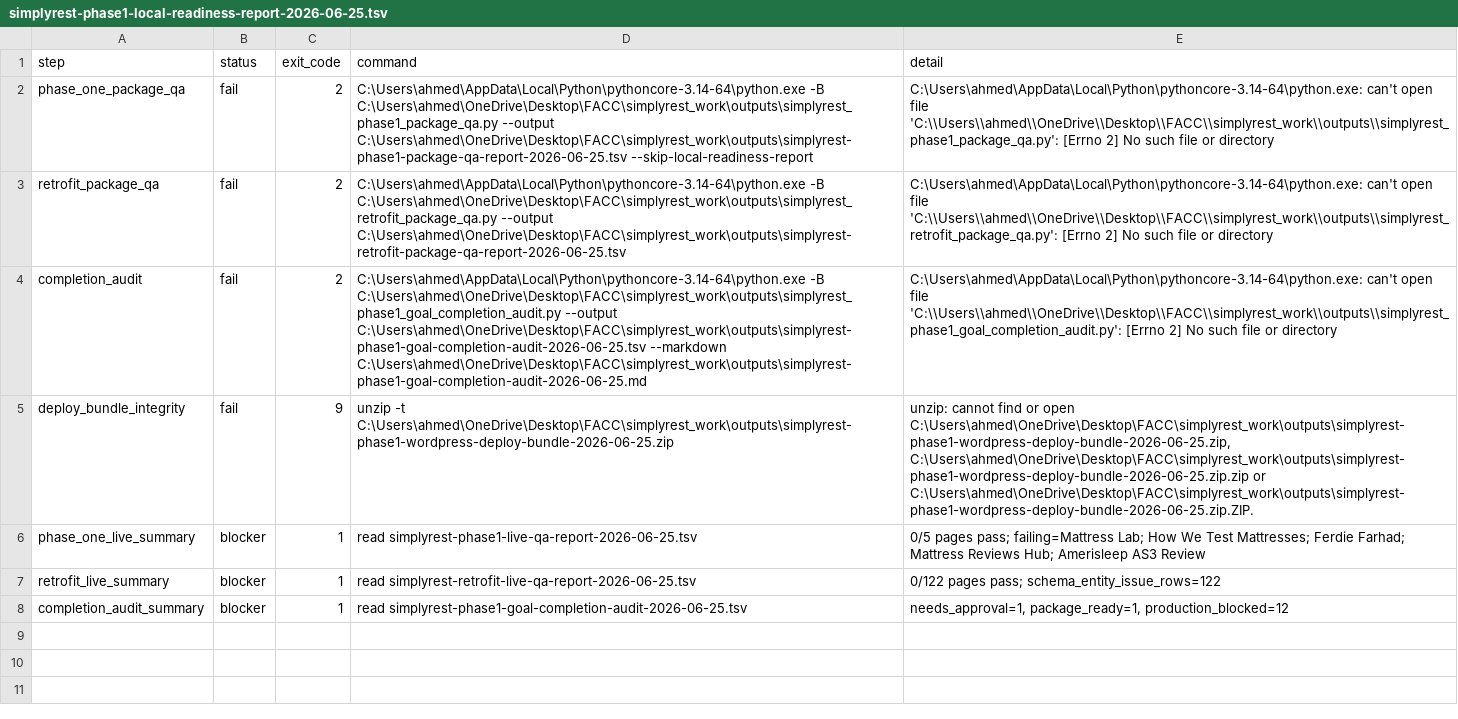
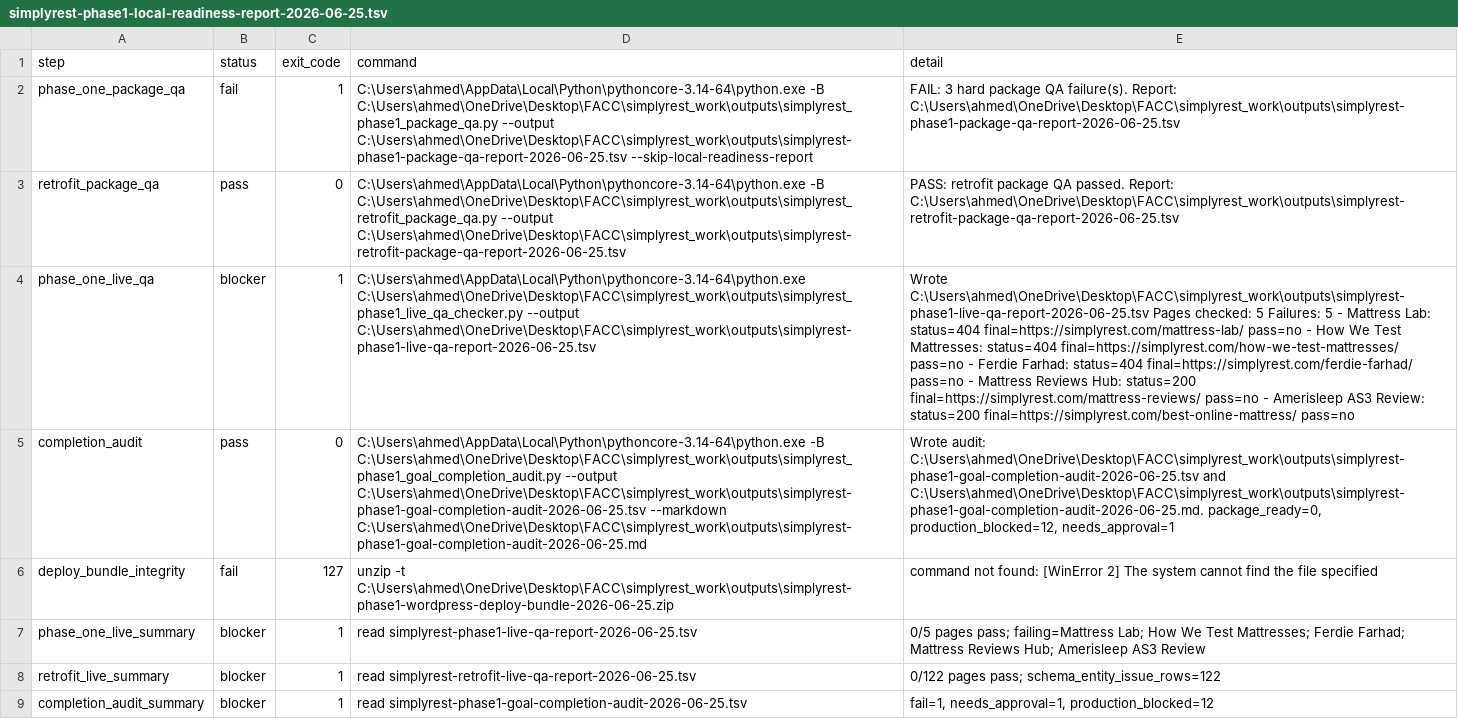
Before and after one commit to ItizmetheI/simplysleep, a TSV file: simplyrest-phase1-local-readiness-report-2026-06-25.tsv, drawn as a sheet; addresses are those after the commit; the diff names each change by its address in the sheet, - before the commit and + after, or states it on an @@ line.

```diff
--- a/simplyrest-phase1-local-readiness-report-2026-06-25.tsv
+++ b/simplyrest-phase1-local-readiness-report-2026-06-25.tsv
-C2 (exit_code): 2
+C2 (exit_code): 1
-E2 (detail): C:\Users\ahmed\AppData\Local\Python\pythoncore-3.14-64\python.exe: can't open file 'C:\\Users\\ahmed\\OneDrive\\Desktop\\FACC\\simplyrest_work\\outputs\\simplyrest_phase1_package_qa.py': [Errno 2] No such file or directory
+E2 (detail): FAIL: 3 hard package QA failure(s). Report: C:\Users\ahmed\OneDrive\Desktop\FACC\simplyrest_work\outputs\simplyrest-phase1-package-qa-report-2026-06-25.tsv
-B3 (status): fail
+B3 (status): pass
-C3 (exit_code): 2
+C3 (exit_code): 0
-E3 (detail): C:\Users\ahmed\AppData\Local\Python\pythoncore-3.14-64\python.exe: can't open file 'C:\\Users\\ahmed\\OneDrive\\Desktop\\FACC\\simplyrest_work\\outputs\\simplyrest_retrofit_package_qa.py': [Errno 2] No such file or directory
+E3 (detail): PASS: retrofit package QA passed. Report: C:\Users\ahmed\OneDrive\Desktop\FACC\simplyrest_work\outputs\simplyrest-retrofit-package-qa-report-2026-06-25.tsv
+row 4: phase_one_live_qa | blocker | 1 | C:\Users\ahmed\AppData\Local\Python\pythoncore-3.14-64\python.exe C:\Users\ahmed\OneDrive\Desktop\FACC\simplyrest_work\outputs\simplyrest_phase1_live_qa_checker.py --output C:\Users\ahmed\OneDrive\Desktop\FACC\simplyrest_work\outputs\simplyrest-phase1-live-qa-report-2026-06-25.tsv | Wrote C:\Users\ahmed\OneDrive\Desktop\FACC\simplyrest_work\outputs\simplyrest-phase1-live-qa-report-2026-06-25.tsv Pages checked: 5 Failures: 5 - Mattress Lab: status=404 final=https://simplyrest.com/mattress-lab/ pass=no - How We Test Mattresses: status=404 final=https://simplyrest.com/how-we-test-mattresses/ pass=no - Ferdie Farhad: status=404 final=https://simplyrest.com/ferdie-farhad/ pass=no - Mattress Reviews Hub: status=200 final=https://simplyrest.com/mattress-reviews/ pass=no - Amerisleep AS3 Review: status=200 final=https://simplyrest.com/best-online-mattress/ pass=no
-B5 (status): fail
+B5 (status): pass
-C5 (exit_code): 2
+C5 (exit_code): 0
-E5 (detail): C:\Users\ahmed\AppData\Local\Python\pythoncore-3.14-64\python.exe: can't open file 'C:\\Users\\ahmed\\OneDrive\\Desktop\\FACC\\simplyrest_work\\outputs\\simplyrest_phase1_goal_completion_audit.py': [Errno 2] No such file or directory
+E5 (detail): Wrote audit: C:\Users\ahmed\OneDrive\Desktop\FACC\simplyrest_work\outputs\simplyrest-phase1-goal-completion-audit-2026-06-25.tsv and C:\Users\ahmed\OneDrive\Desktop\FACC\simplyrest_work\outputs\simplyrest-phase1-goal-completion-audit-2026-06-25.md. package_ready=0, production_blocked=12, needs_approval=1
-C6 (exit_code): 9
+C6 (exit_code): 127
-E6 (detail): unzip: cannot find or open C:\Users\ahmed\OneDrive\Desktop\FACC\simplyrest_work\outputs\simplyrest-phase1-wordpress-deploy-bundle-2026-06-25.zip, C:\Users\ahmed\OneDrive\Desktop\FACC\simplyrest_work\outputs\simplyrest-phase1-wordpress-deploy-bundle-2026-06-25.zip.zip or C:\Users\ahmed\OneDrive\Desktop\FACC\simplyrest_work\outputs\simplyrest-phase1-wordpress-deploy-bundle-2026-06-25.zip.ZIP.
+E6 (detail): command not found: [WinError 2] The system cannot find the file specified
-E9 (detail): needs_approval=1, package_ready=1, production_blocked=12
+E9 (detail): fail=1, needs_approval=1, production_blocked=12
```
Also changed, not shown: simplyrest-phase1-goal-completion-audit-2026-06-25.tsv, simplyrest-phase1-live-qa-report-2026-06-25.tsv, 9 other files.
